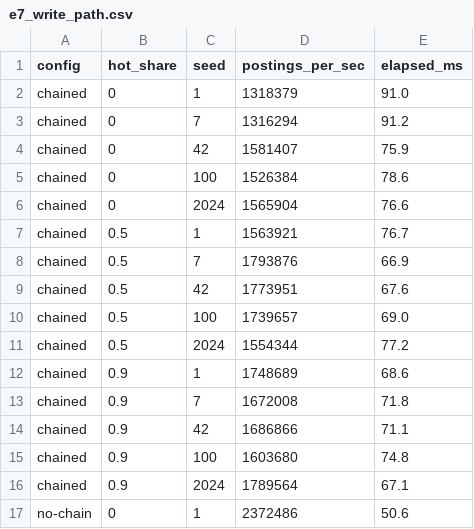
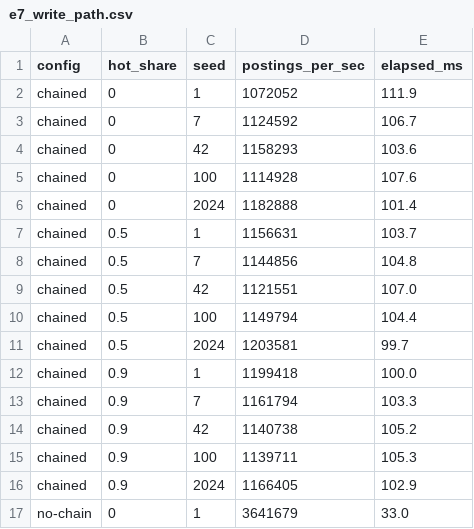
Before and after one commit to shbiebs/niles, a CSV file: results/e7_write_path.csv, drawn as a sheet; only a part is shown; the diff covers the shown part only.

```diff
--- a/results/e7_write_path.csv
+++ b/results/e7_write_path.csv
@@ -1,17 +1,17 @@
 config,hot_share,seed,postings_per_sec,elapsed_ms
-chained,0,1,1318379,91.0
-chained,0,7,1316294,91.2
-chained,0,42,1581407,75.9
-chained,0,100,1526384,78.6
-chained,0,2024,1565904,76.6
-chained,0.5,1,1563921,76.7
-chained,0.5,7,1793876,66.9
-chained,0.5,42,1773951,67.6
-chained,0.5,100,1739657,69.0
-chained,0.5,2024,1554344,77.2
-chained,0.9,1,1748689,68.6
-chained,0.9,7,1672008,71.8
-chained,0.9,42,1686866,71.1
-chained,0.9,100,1603680,74.8
-chained,0.9,2024,1789564,67.1
-no-chain,0,1,2372486,50.6
+chained,0,1,1072052,111.9
+chained,0,7,1124592,106.7
+chained,0,42,1158293,103.6
+chained,0,100,1114928,107.6
+chained,0,2024,1182888,101.4
+chained,0.5,1,1156631,103.7
+chained,0.5,7,1144856,104.8
+chained,0.5,42,1121551,107.0
+chained,0.5,100,1149794,104.4
+chained,0.5,2024,1203581,99.7
+chained,0.9,1,1199418,100.0
+chained,0.9,7,1161794,103.3
+chained,0.9,42,1140738,105.2
+chained,0.9,100,1139711,105.3
+chained,0.9,2024,1166405,102.9
+no-chain,0,1,3641679,33.0
```
Also changed, not shown: 28 edited cells elsewhere in this file, results/e6_policies.csv, 14 other files.
